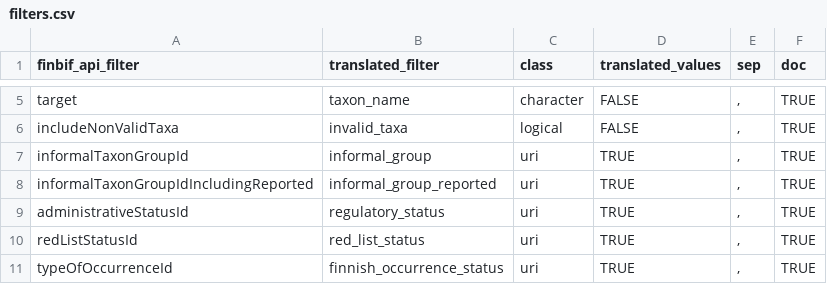
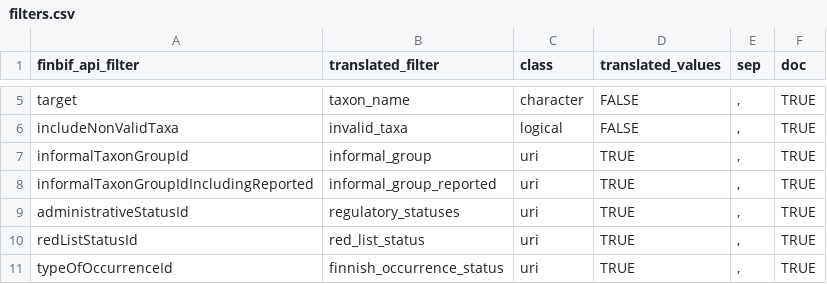
Before and after one commit to luomus/finbif, a CSV file: data-raw/filters.csv, drawn as a sheet; only a part is shown, gaps mark what is left out.

Commit message:
Pluralise regulatory_status

```diff
--- a/data-raw/filters.csv
+++ b/data-raw/filters.csv
@@ -8,3 +8,3 @@ informalTaxonGroupId,informal_group,uri,TRUE,",",TRUE
 informalTaxonGroupIdIncludingReported,informal_group_reported,uri,TRUE,",",TRUE
-administrativeStatusId,regulatory_status,uri,TRUE,",",TRUE
+administrativeStatusId,regulatory_statuses,uri,TRUE,",",TRUE
 redListStatusId,red_list_status,uri,TRUE,",",TRUE
```
Also changed, not shown: data-raw/filters_test.csv, 21 other files.
